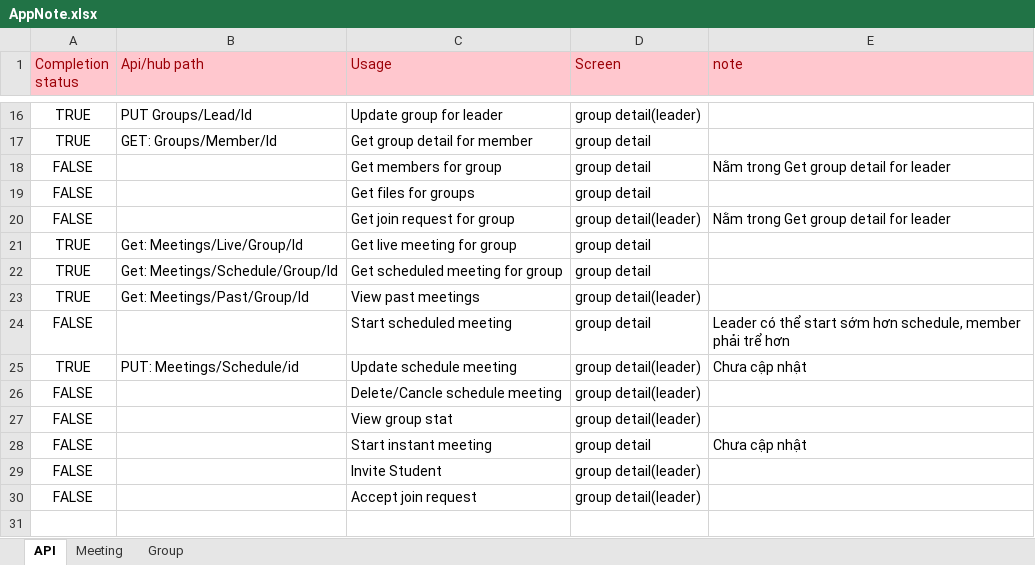
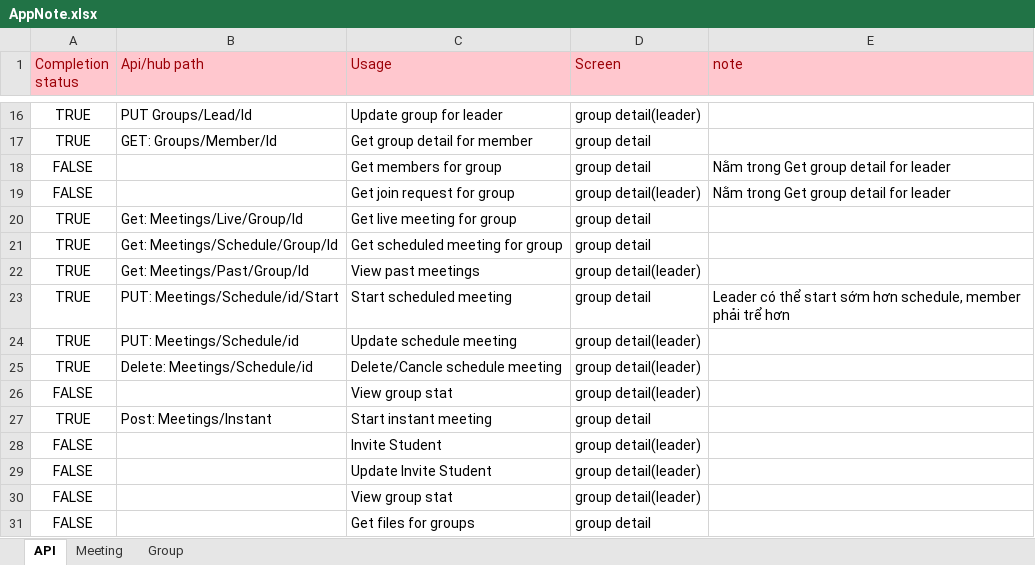
Before and after one commit to GroupStudy-main/BE, an Excel workbook: AppNote.xlsx, sheet API, drawn as a sheet; only a part is shown, gaps mark what is left out; values as stored, in another font and other column widths than the file's, no borders; removed rows and columns are numbered as before the commit, all else as after; the diff names each change by its address in the sheet, - before the commit and + after, or states it on an @@ line.

Commit message:
Add Meeting api

```diff
--- a/AppNote.xlsx (sheet API)
+++ b/AppNote.xlsx (sheet API)
-A23 (Completion status): FALSE
+A23 (Completion status): TRUE
-B23 (Api/hub path): (empty)
+B23 (Api/hub path): PUT: Meetings/Schedule/id/Start
-E24 (note): Chưa cập nhật
+E24 (note): (empty)
-A25 (Completion status): FALSE
+A25 (Completion status): TRUE
-B25 (Api/hub path): (empty)
+B25 (Api/hub path): Delete: Meetings/Schedule/id
-row 28: FALSE |  | Start instant meeting | group detail | Chưa cập nhật
+row 27: TRUE | Post: Meetings/Instant | Start instant meeting | group detail
+row 29: FALSE |  | Update Invite Student | group detail(leader)
-C30 (Usage): Accept join request
+C30 (Usage): View group stat
@@ row 19 moved to row 31: FALSE @@
```
Also changed, not shown: 8 other files.
